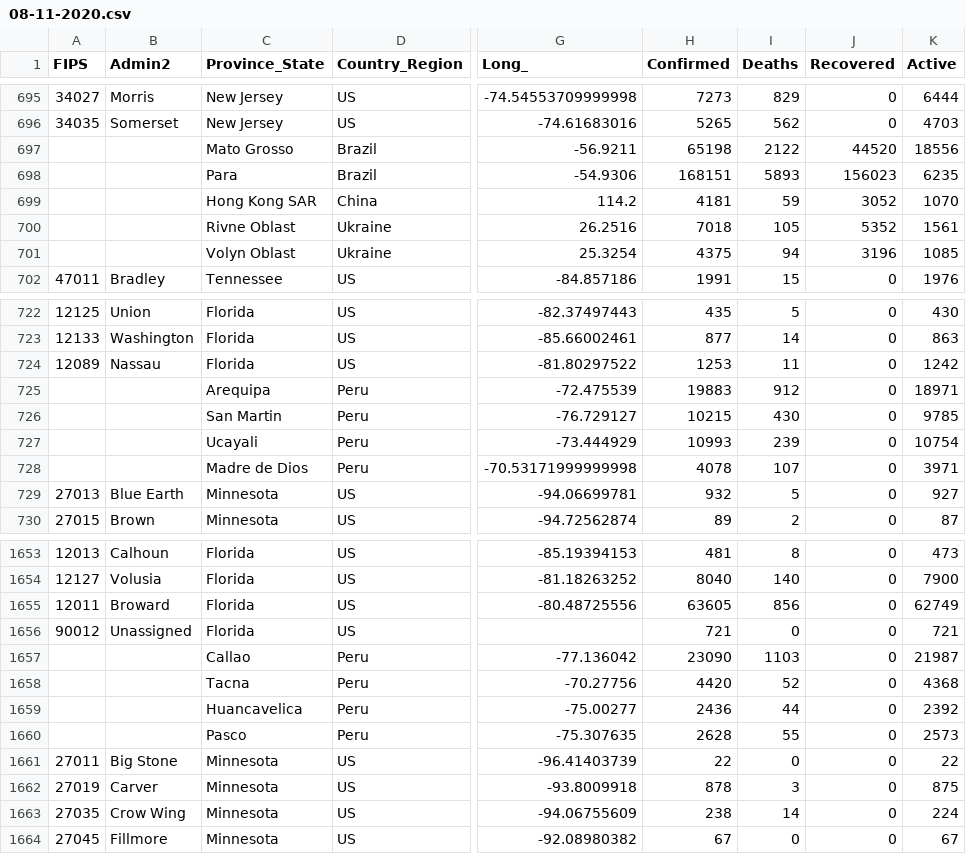
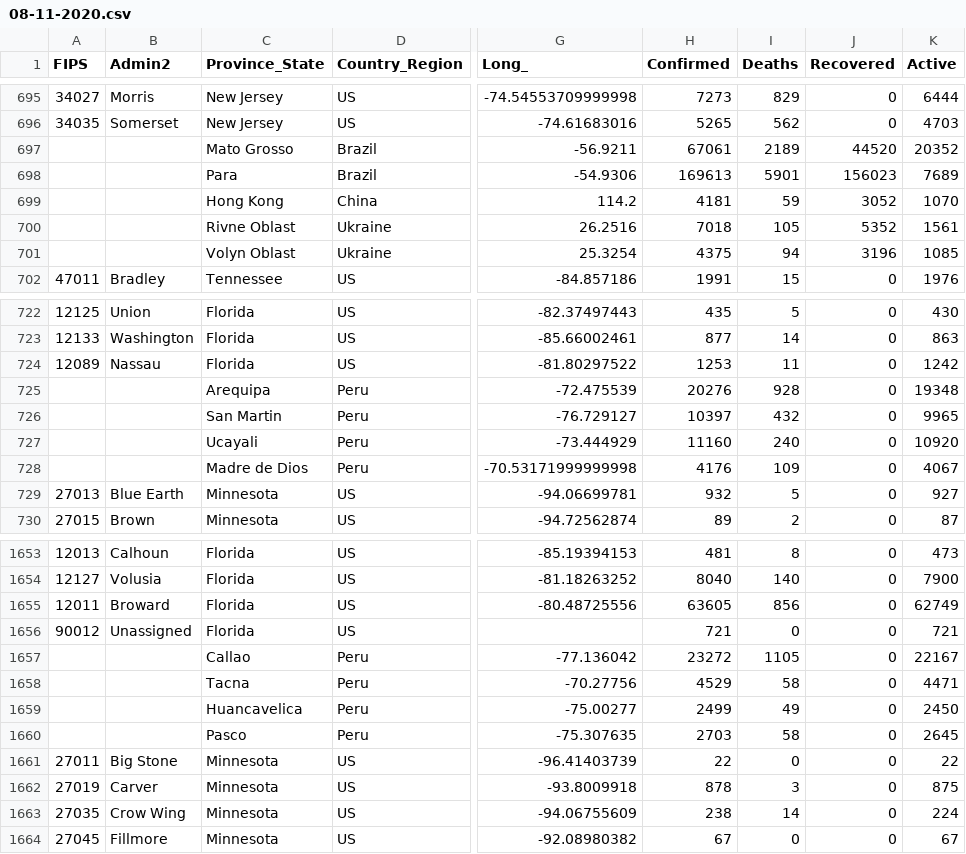
Before and after one commit to bschram/covid-data-public, a CSV file: data/cases-jhu/csse_covid_19_daily_reports/08-11-2020.csv, drawn as a sheet; only a part is shown, gaps mark what is left out; the diff covers the shown part only; the diff names each change by its address in the sheet, - before the commit and + after, or states it on an @@ line.

```diff
--- a/data/cases-jhu/csse_covid_19_daily_reports/08-11-2020.csv
+++ b/data/cases-jhu/csse_covid_19_daily_reports/08-11-2020.csv
-H697 (Confirmed): 65198
+H697 (Confirmed): 67061
-I697 (Deaths): 2122
+I697 (Deaths): 2189
-K697 (Active): 18556
+K697 (Active): 20352
-H698 (Confirmed): 168151
+H698 (Confirmed): 169613
-I698 (Deaths): 5893
+I698 (Deaths): 5901
-K698 (Active): 6235
+K698 (Active): 7689
-C699 (Province_State): Hong Kong SAR
+C699 (Province_State): Hong Kong
-H725 (Confirmed): 19883
+H725 (Confirmed): 20276
-I725 (Deaths): 912
+I725 (Deaths): 928
-K725 (Active): 18971
+K725 (Active): 19348
-H726 (Confirmed): 10215
+H726 (Confirmed): 10397
-I726 (Deaths): 430
+I726 (Deaths): 432
-K726 (Active): 9785
+K726 (Active): 9965
-H727 (Confirmed): 10993
+H727 (Confirmed): 11160
-I727 (Deaths): 239
+I727 (Deaths): 240
-K727 (Active): 10754
+K727 (Active): 10920
-H728 (Confirmed): 4078
+H728 (Confirmed): 4176
-I728 (Deaths): 107
+I728 (Deaths): 109
-K728 (Active): 3971
+K728 (Active): 4067
-H1657 (Confirmed): 23090
+H1657 (Confirmed): 23272
-I1657 (Deaths): 1103
+I1657 (Deaths): 1105
-K1657 (Active): 21987
+K1657 (Active): 22167
-H1658 (Confirmed): 4420
+H1658 (Confirmed): 4529
-I1658 (Deaths): 52
+I1658 (Deaths): 58
-K1658 (Active): 4368
+K1658 (Active): 4471
-H1659 (Confirmed): 2436
+H1659 (Confirmed): 2499
-I1659 (Deaths): 44
+I1659 (Deaths): 49
-K1659 (Active): 2392
+K1659 (Active): 2450
-H1660 (Confirmed): 2628
+H1660 (Confirmed): 2703
-I1660 (Deaths): 55
+I1660 (Deaths): 58
-K1660 (Active): 2573
+K1660 (Active): 2645
```
Also changed, not shown: 125 edited cells elsewhere in this file, data/cases-nytimes/us-states.csv, 7 other files.
